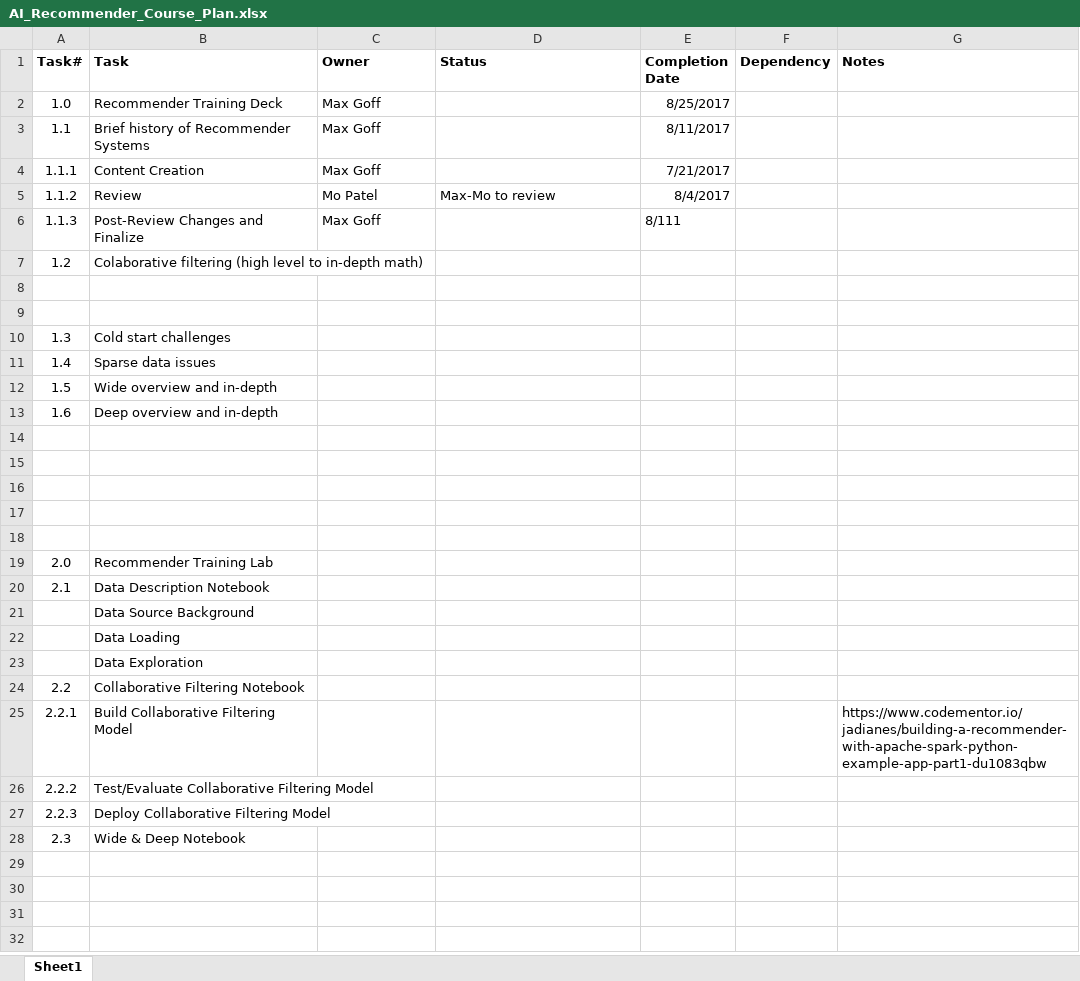
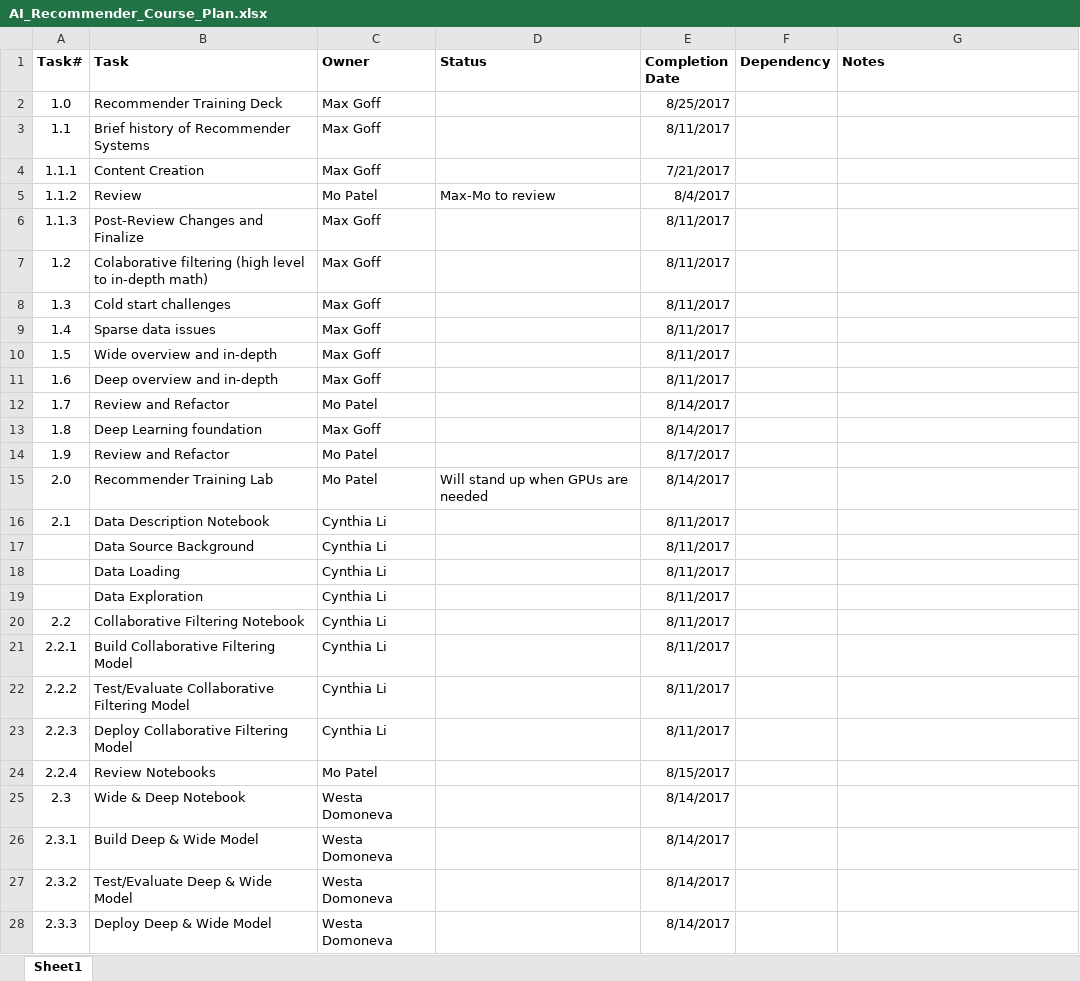
Before and after one commit to leoricklin/Bootcamp_Oct17, an Excel workbook: AI_Recommender_Course_Plan.xlsx, sheet Sheet1, drawn as a sheet; only a part is shown; values as stored, in another font and other column widths than the file's, no borders; removed rows and columns are numbered as before the commit, all else as after; the diff covers the shown part only; the diff names each change by its address in the sheet, - before the commit and + after, or states it on an @@ line.

Commit message:
Update plan

```diff
--- a/AI_Recommender_Course_Plan.xlsx (sheet Sheet1)
+++ b/AI_Recommender_Course_Plan.xlsx (sheet Sheet1)
-E6 (Completion Date): 8/111
+E6 (Completion Date): 8/11/2017
-C7 (Owner): (empty)
+C7 (Owner): Max Goff
-E7 (Completion Date): (empty)
+E7 (Completion Date): 8/11/2017
-row 8: (empty)
-row 9: (empty)
-C8:C11 (Owner): (empty)
+C8:C11 (Owner): Max Goff
-E8:E11 (Completion Date): (empty)
+E8:E11 (Completion Date): 8/11/2017
-row 12: (empty)
+row 12: 1.7 | Review and Refactor | Mo Patel |  | 8/14/2017
-row 13: (empty)
+row 13: 1.8 | Deep Learning foundation | Max Goff |  | 8/14/2017
-row 14: (empty)
+row 14: 1.9 | Review and Refactor | Mo Patel |  | 8/17/2017
-row 17: (empty)
-row 18: (empty)
-C15 (Owner): (empty)
+C15 (Owner): Mo Patel
-D15 (Status): (empty)
+D15 (Status): Will stand up when GPUs are needed
-E15 (Completion Date): (empty)
+E15 (Completion Date): 8/14/2017
-C16 (Owner): (empty)
+C16 (Owner): Cynthia Li
-E16 (Completion Date): (empty)
+E16 (Completion Date): 8/11/2017
-row 21:  | Data Source Background
-row 22:  | Data Loading
-row 23:  | Data Exploration
+row 17:  | Data Source Background | Cynthia Li |  | 8/11/2017
+row 18:  | Data Loading | Cynthia Li |  | 8/11/2017
+row 19:  | Data Exploration | Cynthia Li |  | 8/11/2017
-C20:C23 (Owner): (empty)
+C20:C23 (Owner): Cynthia Li
-E20:E23 (Completion Date): (empty)
+E20:E23 (Completion Date): 8/11/2017
-G21 (Notes): https://www.codementor.io/jadianes/building-a-recommender-with-apache-spark-python-example-app-part1-du1083qbw
+G21 (Notes): (empty)
+row 24: 2.2.4 | Review Notebooks | Mo Patel |  | 8/15/2017
-C25 (Owner): (empty)
+C25 (Owner): Westa Domoneva
-E25 (Completion Date): (empty)
+E25 (Completion Date): 8/14/2017
+row 26: 2.3.1 | Build Deep & Wide Model | Westa Domoneva |  | 8/14/2017
+row 27: 2.3.2 | Test/Evaluate Deep & Wide Model | Westa Domoneva |  | 8/14/2017
+row 28: 2.3.3 | Deploy Deep & Wide Model | Westa Domoneva |  | 8/14/2017
```
Also changed, not shown: 2 added rows elsewhere in this sheet.
